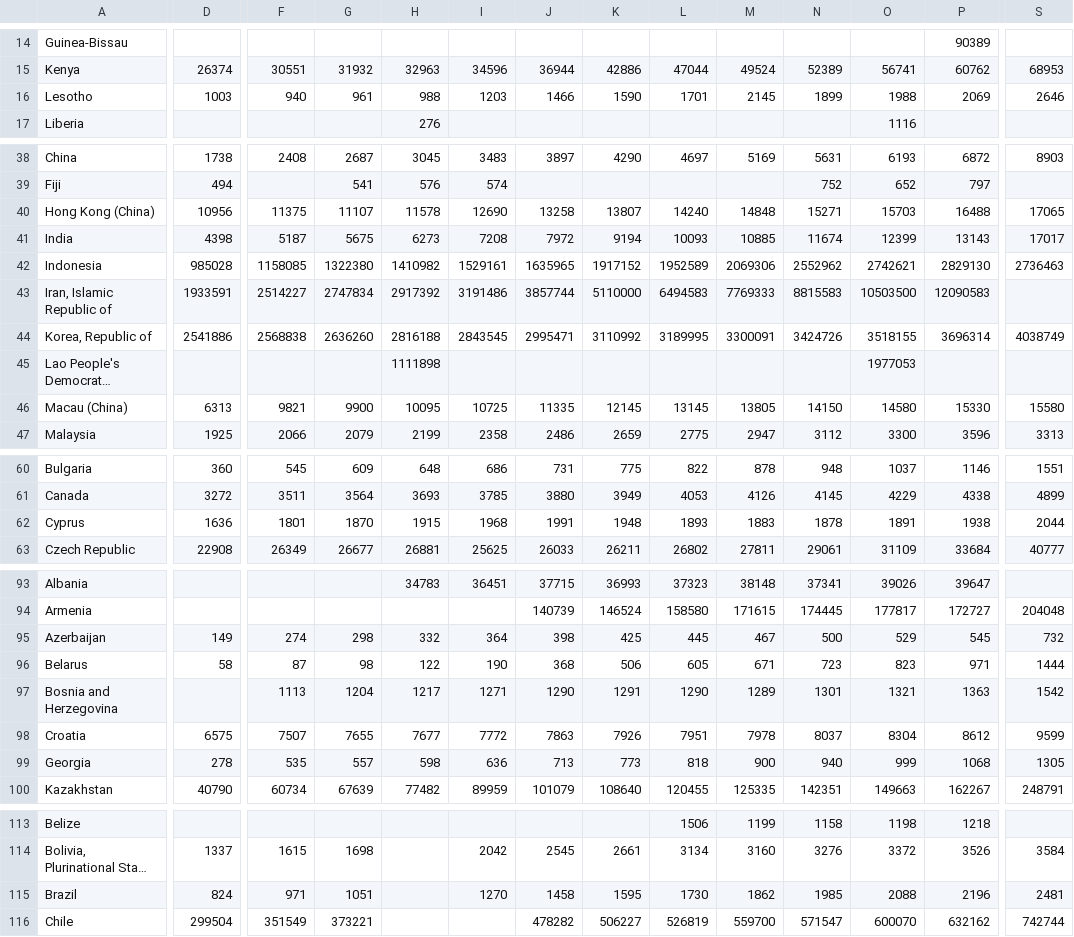
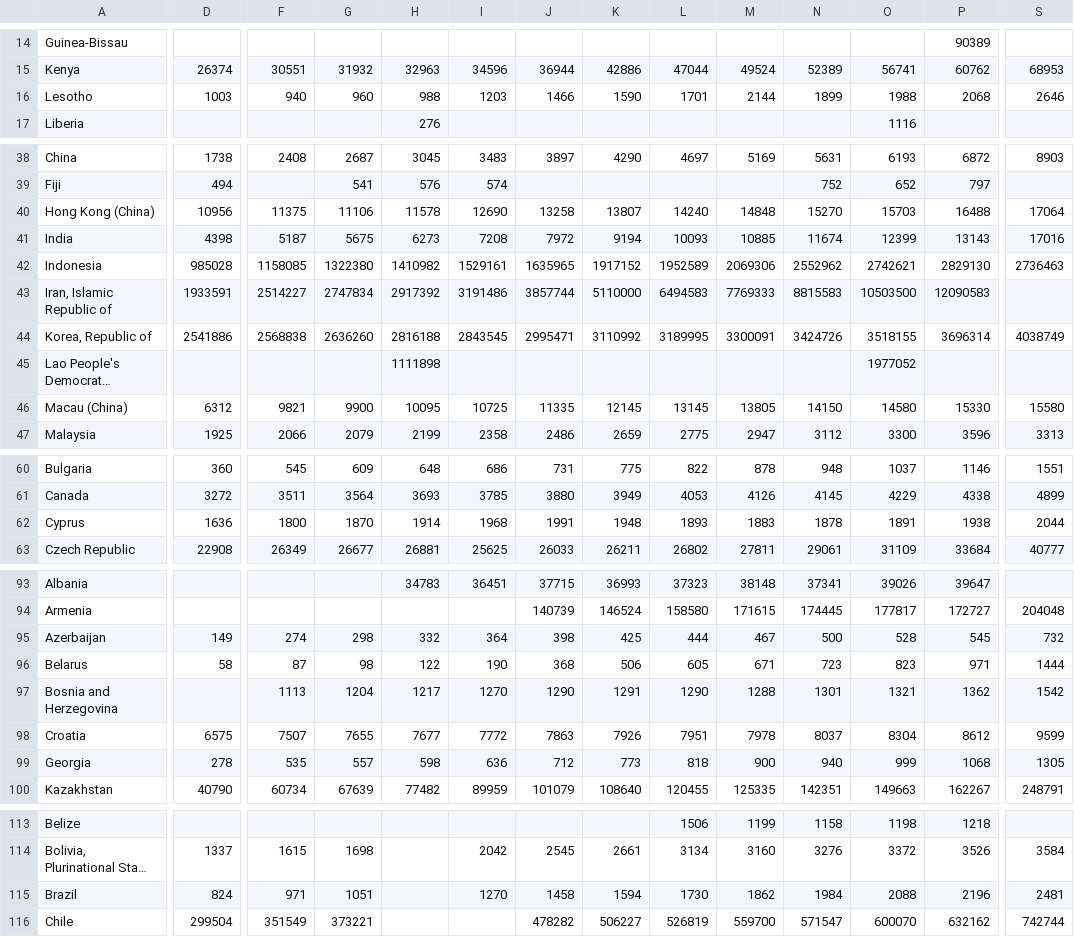
Before and after one commit to ecyl456/dv2, a CSV file: datasets/globalwagereport-2022-23-data.csv, drawn as a sheet; only a part is shown, gaps mark what is left out; long unchanged cells end in …; the diff covers the shown part only; the diff names each change by its address in the sheet, - before the commit and + after, or states it on an @@ line.

Commit message:
fix corrupted file

```diff
--- a/datasets/globalwagereport-2022-23-data.csv
+++ b/datasets/globalwagereport-2022-23-data.csv
-G16: 961
+G16: 960
-M16: 2145
+M16: 2144
-P16: 2069
+P16: 2068
-G40: 11107
+G40: 11106
-N40: 15271
+N40: 15270
-S40: 17065
+S40: 17064
-S41: 17017
+S41: 17016
-O45: 1977053
+O45: 1977052
-D46: 6313
+D46: 6312
-F62: 1801
+F62: 1800
-H62: 1915
+H62: 1914
-L95: 445
+L95: 444
-O95: 529
+O95: 528
-I97: 1271
+I97: 1270
-M97: 1289
+M97: 1288
-P97: 1363
+P97: 1362
-J99: 713
+J99: 712
-K115: 1595
+K115: 1594
-N115: 1985
+N115: 1984
```
Also changed, not shown: 9 edited cells elsewhere in this file.
